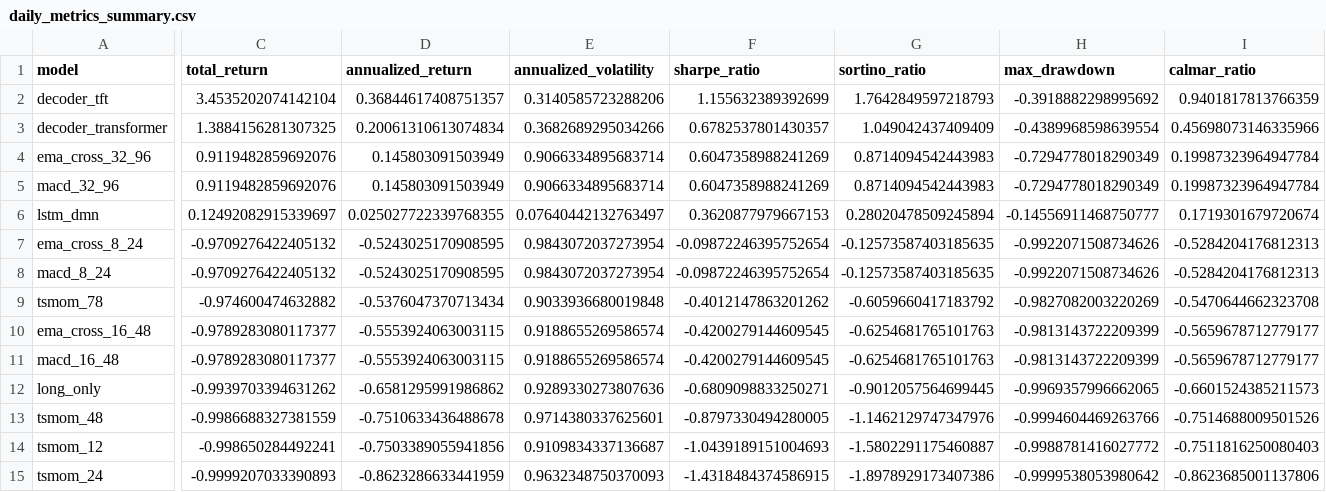
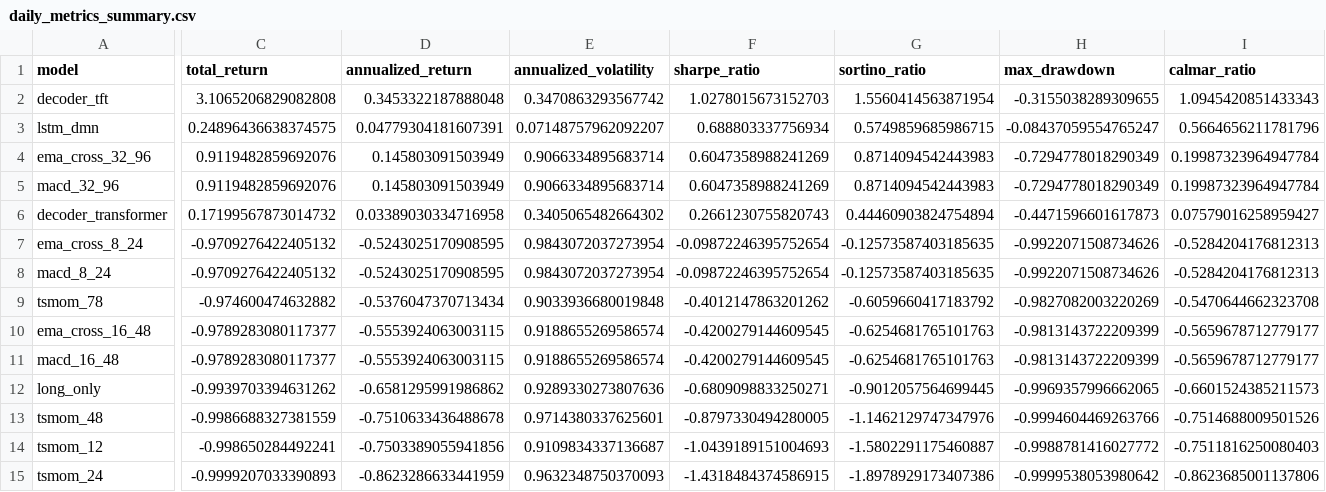
Before and after one commit to votranhuonggiang/Trading-with-the-Momentum-Transformer, a CSV file: outputs/vn30f1m_outputs_version1/tables/daily_metrics_summary.csv, drawn as a sheet; only a part is shown, gaps mark what is left out; removed rows and columns are numbered as before the commit, all else as after; rows hold the shown columns only; the diff covers the shown part only; the diff names each change by its address in the sheet, - before the commit and + after, or states it on an @@ line.

Commit message:
Add s23 CPCV outputs and live trading bundle

```diff
--- a/outputs/vn30f1m_outputs_version1/tables/daily_metrics_summary.csv
+++ b/outputs/vn30f1m_outputs_version1/tables/daily_metrics_summary.csv
-C2 (total_return): 3.4535202074142104
+C2 (total_return): 3.1065206829082808
-D2 (annualized_return): 0.36844617408751357
+D2 (annualized_return): 0.3453322187888048
-E2 (annualized_volatility): 0.3140585723288206
+E2 (annualized_volatility): 0.3470863293567742
-F2 (sharpe_ratio): 1.155632389392699
+F2 (sharpe_ratio): 1.0278015673152703
-G2 (sortino_ratio): 1.7642849597218793
+G2 (sortino_ratio): 1.5560414563871954
-H2 (max_drawdown): -0.3918882298995692
+H2 (max_drawdown): -0.3155038289309655
-I2 (calmar_ratio): 0.9401817813766359
+I2 (calmar_ratio): 1.0945420851433343
-row 3: decoder_transformer | 1.3884156281307325 | 0.20061310613074834 | 0.3682689295034266 | 0.6782537801430357 | 1.049042437409409 | -0.4389968598639554 | 0.45698073146335966
+row 3: lstm_dmn | 0.24896436638374575 | 0.04779304181607391 | 0.07148757962092207 | 0.688803337756934 | 0.5749859685986715 | -0.08437059554765247 | 0.5664656211781796
-row 6: lstm_dmn | 0.12492082915339697 | 0.025027722339768355 | 0.07640442132763497 | 0.3620877979667153 | 0.28020478509245894 | -0.14556911468750777 | 0.1719301679720674
+row 6: decoder_transformer | 0.17199567873014732 | 0.03389030334716958 | 0.3405065482664302 | 0.2661230755820743 | 0.44460903824754894 | -0.4471596601617873 | 0.07579016258959427
```
Also changed, not shown: 4 edited cells elsewhere in this file, outputs/vn30f1m_outputs_version1/metrics/walk_forward_results.csv, outputs/vn30f1m_outputs_version1/tables/model_comparison_metrics.csv, 21 other files.
